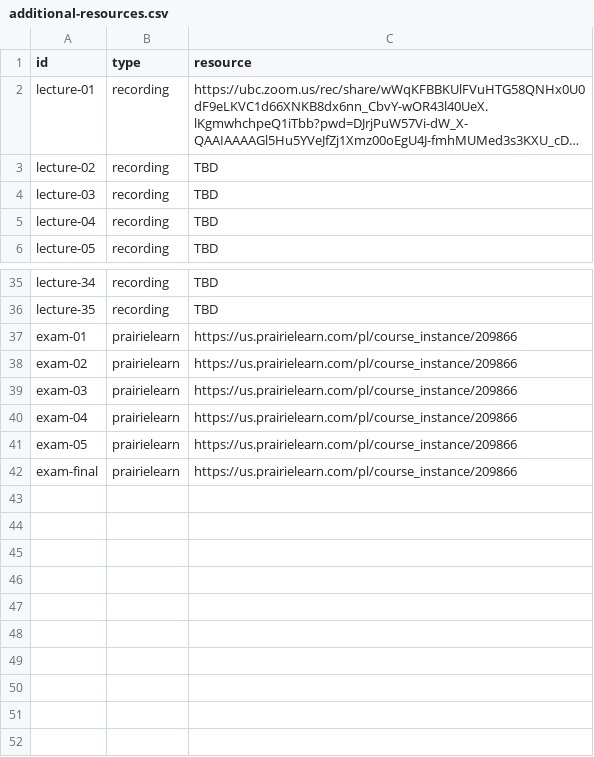
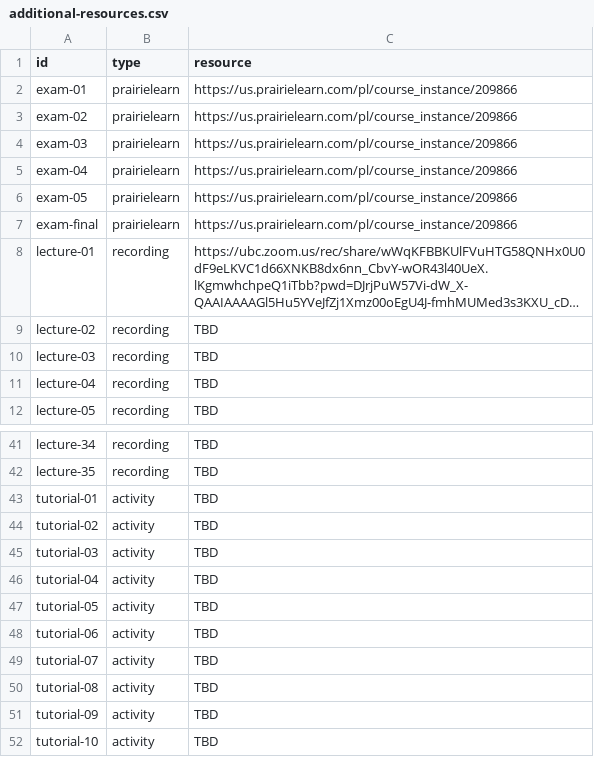
Before and after one commit to UBC-CS/dsci220, a CSV file: data/additional-resources.csv, drawn as a sheet; only a part is shown, gaps mark what is left out; long unchanged cells end in …; the diff names each change by its address in the sheet, - before the commit and + after, or states it on an @@ line.

```diff
--- a/data/additional-resources.csv
+++ b/data/additional-resources.csv
@@ row 37 moved to row 2: exam-01 @@
@@ row 38 moved to row 3: exam-02 @@
@@ row 39 moved to row 4: exam-03 @@
@@ row 40 moved to row 5: exam-04 @@
@@ row 41 moved to row 6: exam-05 @@
@@ row 42 moved to row 7: exam-final @@
+row 43: tutorial-01 | activity | TBD
+row 44: tutorial-02 | activity | TBD
+row 45: tutorial-03 | activity | TBD
+row 46: tutorial-04 | activity | TBD
+row 47: tutorial-05 | activity | TBD
+row 48: tutorial-06 | activity | TBD
+row 49: tutorial-07 | activity | TBD
+row 50: tutorial-08 | activity | TBD
+row 51: tutorial-09 | activity | TBD
+row 52: tutorial-10 | activity | TBD
```
Also changed, not shown: 12 other files.
